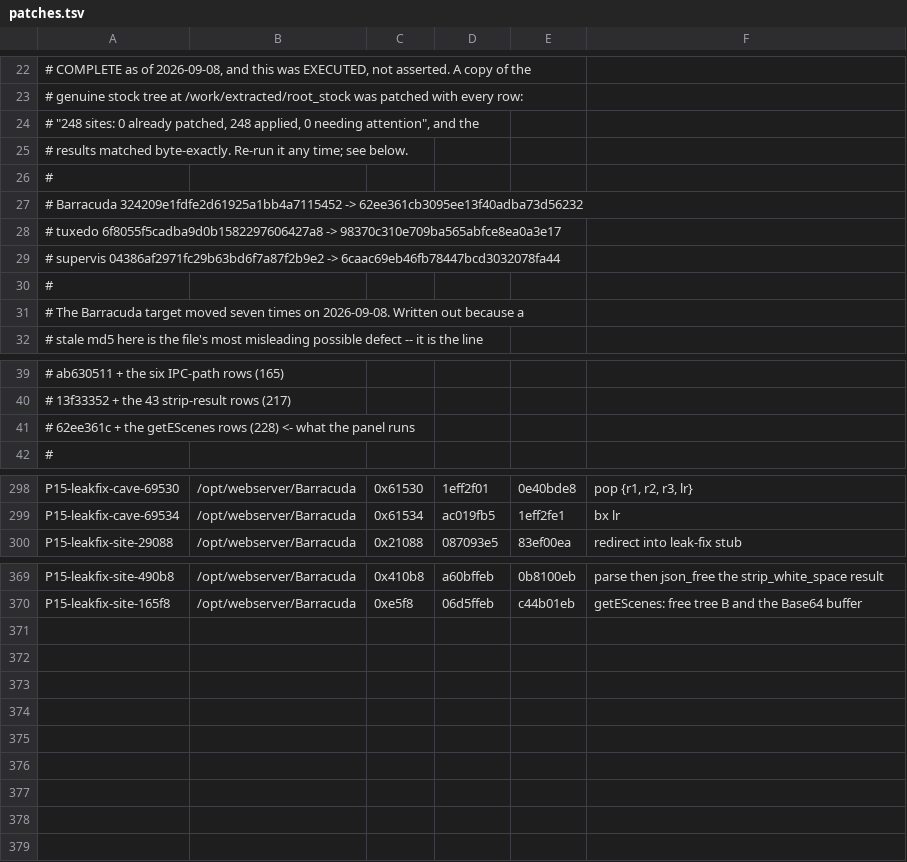
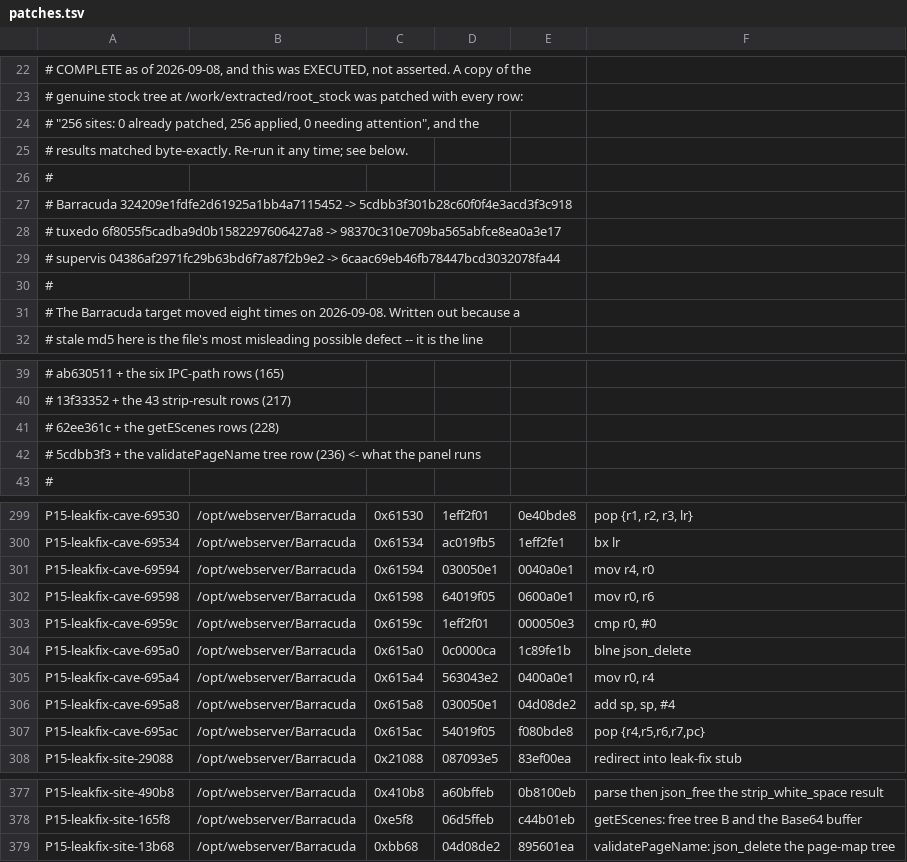
Before and after one commit to heidrickla/tuxedo-touch-firmware, a TSV file: patches.tsv, drawn as a sheet; only a part is shown, gaps mark what is left out.

Commit message:
Deploy LEAK 24 to the panel: 5cdbb3f3, 256 sites
Owner cleared deploying without waiting, so LEAK 24 is live. The panel now runs
5cdbb3f3 = 62ee361c plus the validatePageName tree free, respawned in about 6 s,
4/4 listeners, 255 verify checks passing and panel matches expectations. A login
against the panel returns a 31-hex hiddenKey and dispatches, so the page path the
stub sits on still works -- authPage_service is one of its two callers.

Budget went 1 to 2 of 24: one unit, not two, so sigHandler completed its cleanup
this time.

patches.tsv regenerated now that the panel actually runs this, and verified the
way the header demands rather than asserted: applying every row to a fresh copy
of genuine stock gives 256 sites, 0 already patched, 256 applied, 0 needing
attention, and Barracuda 5cdbb3f3 with tuxedo and supervis unchanged. Only the
P15 block was spliced; the hand-maintained header was left alone except for the
counts, the target md5 and the chain entry.

🚨 killall DOES NOT EXIST on this unit, and R1 told you to use it. It fails with
killall: not found, the deploy reports success, and the panel keeps serving the
OLD binary from the deleted inode while the new one sits on disk. The output
looked healthy -- 4/4 listeners -- and the tell was the relaunch counter not
moving, because a real restart always moves it. R1 now kills by pid via the exe
link, tolerating the (deleted) suffix the mv leaves behind.

```diff
--- a/patches.tsv
+++ b/patches.tsv
@@ -23,6 +23,6 @@
 # genuine stock tree at /work/extracted/root_stock was patched with every row:
-# "248 sites: 0 already patched, 248 applied, 0 needing attention", and the
+# "256 sites: 0 already patched, 256 applied, 0 needing attention", and the
 # results matched byte-exactly. Re-run it any time; see below.
 #
-#   Barracuda  324209e1fdfe2d61925a1bb4a7115452 -> 62ee361cb3095ee13f40adba73d56232
+#   Barracuda  324209e1fdfe2d61925a1bb4a7115452 -> 5cdbb3f301b28c60f0f4e3acd3f3c918
 #   tuxedo     6f8055f5cadba9d0b1582297606427a8 -> 98370c310e709ba565abfce8ea0a3e17
@@ -30,3 +30,3 @@
 #
-# The Barracuda target moved seven times on 2026-09-08. Written out because a
+# The Barracuda target moved eight times on 2026-09-08. Written out because a
 # stale md5 here is the file's most misleading possible defect -- it is the line
@@ -40,3 +40,4 @@
 #   13f33352   + the 43 strip-result rows         (217)
-#   62ee361c   + the getEScenes rows              (228)  <- what the panel runs
+#   62ee361c   + the getEScenes rows              (228)
+#   5cdbb3f3   + the validatePageName tree row  (236)  <- what the panel runs
 #
@@ -299,2 +300,9 @@ P15-leakfix-cave-69530	/opt/webserver/Barracuda	0x61530	1eff2f01	0e40bde8	pop  {
 P15-leakfix-cave-69534	/opt/webserver/Barracuda	0x61534	ac019fb5	1eff2fe1	bx   lr
+P15-leakfix-cave-69594	/opt/webserver/Barracuda	0x61594	030050e1	0040a0e1	mov  r4, r0
+P15-leakfix-cave-69598	/opt/webserver/Barracuda	0x61598	64019f05	0600a0e1	mov  r0, r6
+P15-leakfix-cave-6959c	/opt/webserver/Barracuda	0x6159c	1eff2f01	000050e3	cmp  r0, #0
+P15-leakfix-cave-695a0	/opt/webserver/Barracuda	0x615a0	0c0000ca	1c89fe1b	blne json_delete
+P15-leakfix-cave-695a4	/opt/webserver/Barracuda	0x615a4	563043e2	0400a0e1	mov  r0, r4
+P15-leakfix-cave-695a8	/opt/webserver/Barracuda	0x615a8	030050e1	04d08de2	add  sp, sp, #4
+P15-leakfix-cave-695ac	/opt/webserver/Barracuda	0x615ac	54019f05	f080bde8	pop  {r4,r5,r6,r7,pc}
 P15-leakfix-site-29088	/opt/webserver/Barracuda	0x21088	087093e5	83ef00ea	redirect into leak-fix stub
@@ -370 +378,2 @@ P15-leakfix-site-490b8	/opt/webserver/Barracuda	0x410b8	a60bffeb	0b8100eb	parse
 P15-leakfix-site-165f8	/opt/webserver/Barracuda	0xe5f8	06d5ffeb	c44b01eb	getEScenes: free tree B and the Base64 buffer
+P15-leakfix-site-13b68	/opt/webserver/Barracuda	0xbb68	04d08de2	895601ea	validatePageName: json_delete the page-map tree
```
Also changed, not shown: 2 other files.
